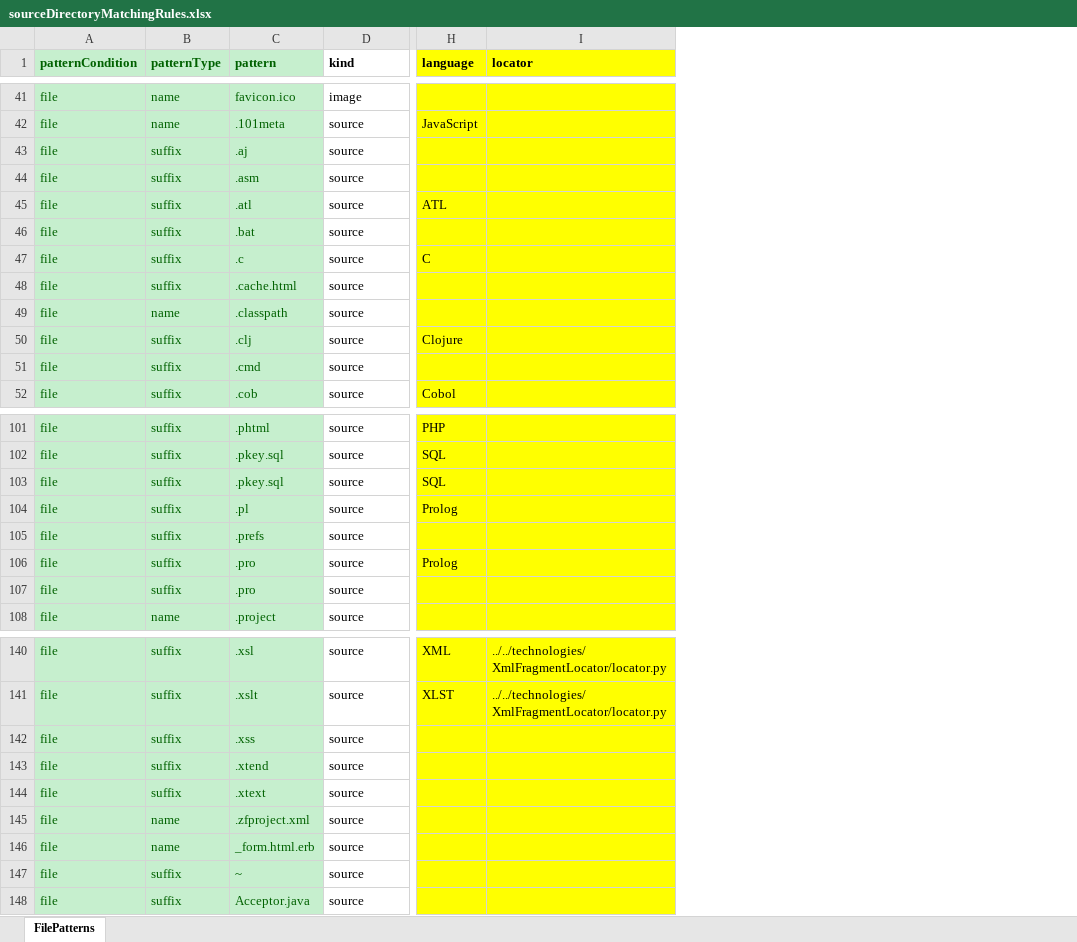
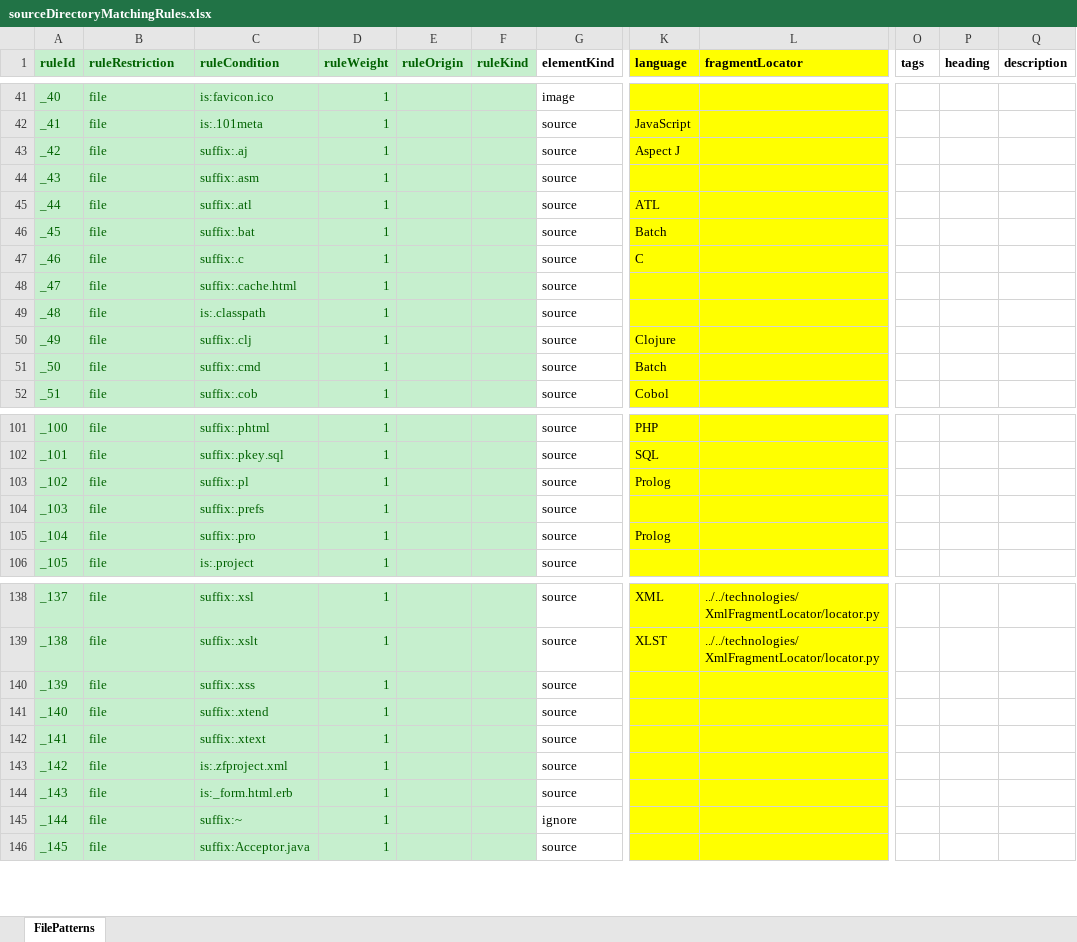
Before and after one commit to 101companies/101worker, an Excel workbook: modules/gatherSourceDirectoryMatchingRules/sourceDirectoryMatchingRules.xlsx, sheet FilePatterns, drawn as a sheet; only a part is shown, gaps mark what is left out; values as stored, in another font and other column widths than the file's, no borders; removed rows and columns are numbered as before the commit, all else as after; rows hold the shown columns only; the diff covers the shown part only; the diff names each change by its address in the sheet, - before the commit and + after, or states it on an @@ line.

Commit message:
changed rule files to new format

```diff
--- a/modules/gatherSourceDirectoryMatchingRules/sourceDirectoryMatchingRules.xlsx (sheet FilePatterns)
+++ b/modules/gatherSourceDirectoryMatchingRules/sourceDirectoryMatchingRules.xlsx (sheet FilePatterns)
+column A (ruleId), rows 41-52: _40 | _41 | _42 | _43 | _44 | _45 | _46 | _47 | _48 | _49 | _50 | _51; rows 101-106: _100 | _101 | _102 | _103 | _104 | _105; rows 138-140: _137 | _138 | _139; rows 142-144: _141 | _142 | _143; row 146: _145
-column B (patternType), rows 41-52: name | name | suffix | suffix | suffix | suffix | suffix | suffix | name | suffix | suffix | suffix; rows 101-102: suffix | suffix; rows 104-106: all suffix; row 108: name; rows 140-141: suffix | suffix; rows 143-146: suffix | suffix | name | name; row 148: suffix
-column C (pattern), rows 41-52: favicon.ico | .101meta | .aj | .asm | .atl | .bat | .c | .cache.html | .classpath | .clj | .cmd | .cob; rows 101-102: .phtml | .pkey.sql; rows 104-106: .pl | .prefs | .pro; row 108: .project; rows 140-141: .xsl | .xslt; rows 143-146: .xtend | .xtext | .zfproject.xml | _form.html.erb; row 148: Acceptor.java
+column C (ruleCondition), rows 41-52: is:favicon.ico | is:.101meta | suffix:.aj | suffix:.asm | suffix:.atl | suffix:.bat | suffix:.c | suffix:.cache.html | is:.classpath | suffix:.clj | suffix:.cmd | suffix:.cob; rows 101-106: suffix:.phtml | suffix:.pkey.sql | suffix:.pl | suffix:.prefs | suffix:.pro | is:.project; rows 138-140: suffix:.xsl | suffix:.xslt | suffix:.xss; rows 142-144: suffix:.xtext | is:.zfproject.xml | is:_form.html.erb; row 146: suffix:Acceptor.java
+column D (ruleWeight), rows 41-52: all 1; rows 101-106: all 1; rows 138-140: all 1; rows 142-144: all 1; row 146: 1
+column E (ruleOrigin), empty
+column F (ruleKind), empty
+column O (tags), empty
+column P (heading), empty
+column Q (description), empty
-B1: patternCondition
+B1: ruleRestriction
-G1: kind
+G1: elementKind
-L1: locator
+L1: fragmentLocator
-K43 (language): (empty)
+K43 (language): Aspect J
-K46 (language): (empty)
+K46 (language): Batch
-K51 (language): (empty)
+K51 (language): Batch
-row 103: file | suffix | .pkey.sql | source | SQL
@@ row 107 moved to row 206: _205 @@
@@ row 142 moved to row 207: _206 @@
+row 141: _140 | file | suffix:.xtend | 1 |  |  | source
-row 147: file | suffix | ~ | source
+row 145: _144 | file | suffix:~ | 1 |  |  | ignore
```
Also changed, not shown: 1 added row, 1 removed row and 17 edited cells elsewhere in this sheet, 1 other file.
